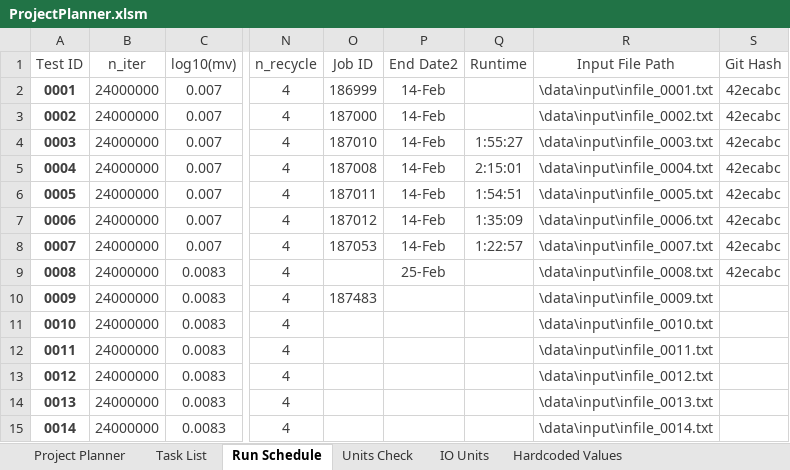
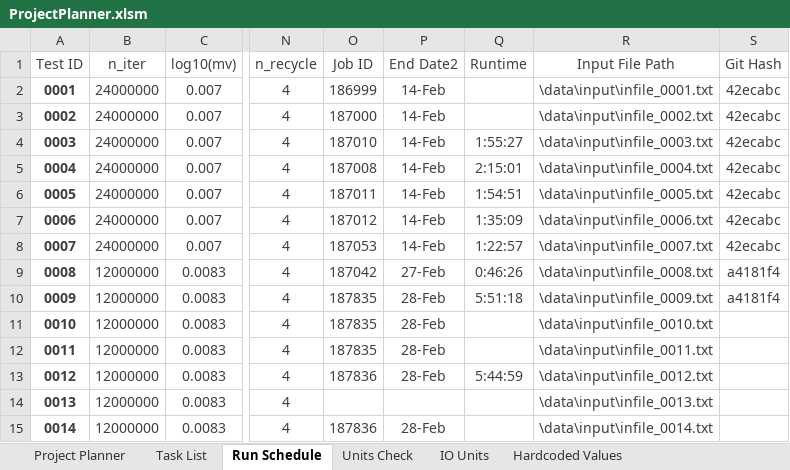
Before and after one commit to rossngreenwood/eternal_inflation, an Excel workbook: ProjectPlanner.xlsm, sheet Run Schedule, drawn as a sheet; only a part is shown, gaps mark what is left out; values as stored, in another font and other column widths than the file's, no borders; table styles not drawn; the diff names each change by its address in the sheet, - before the commit and + after, or states it on an @@ line.

Commit message:
Limited writing to files; input files 0015-0021

```diff
--- a/ProjectPlanner.xlsm (sheet Run Schedule)
+++ b/ProjectPlanner.xlsm (sheet Run Schedule)
-B9:B15 (n_iter): 24000000
+B9:B15 (n_iter): 12000000
-O9 (Job ID): (empty)
+O9 (Job ID): 187042
-P9 (End Date2): 25-Feb
+P9 (End Date2): 27-Feb
-Q9 (Runtime): (empty)
+Q9 (Runtime): 0:46:26
-S9 (Git Hash): 42ecabc
+S9 (Git Hash): a4181f4
-O10 (Job ID): 187483
+O10 (Job ID): 187835
-P10:P13 (End Date2): (empty)
+P10:P13 (End Date2): 28-Feb
-Q10 (Runtime): (empty)
+Q10 (Runtime): 5:51:18
-S10 (Git Hash): (empty)
+S10 (Git Hash): a4181f4
-O11:O12 (Job ID): (empty)
+O11:O12 (Job ID): 187835
-O13 (Job ID): (empty)
+O13 (Job ID): 187836
-Q13 (Runtime): (empty)
+Q13 (Runtime): 5:44:59
-O15 (Job ID): (empty)
+O15 (Job ID): 187836
-P15 (End Date2): (empty)
+P15 (End Date2): 28-Feb
```
Also changed, not shown: hidden cells, 15 other files.
